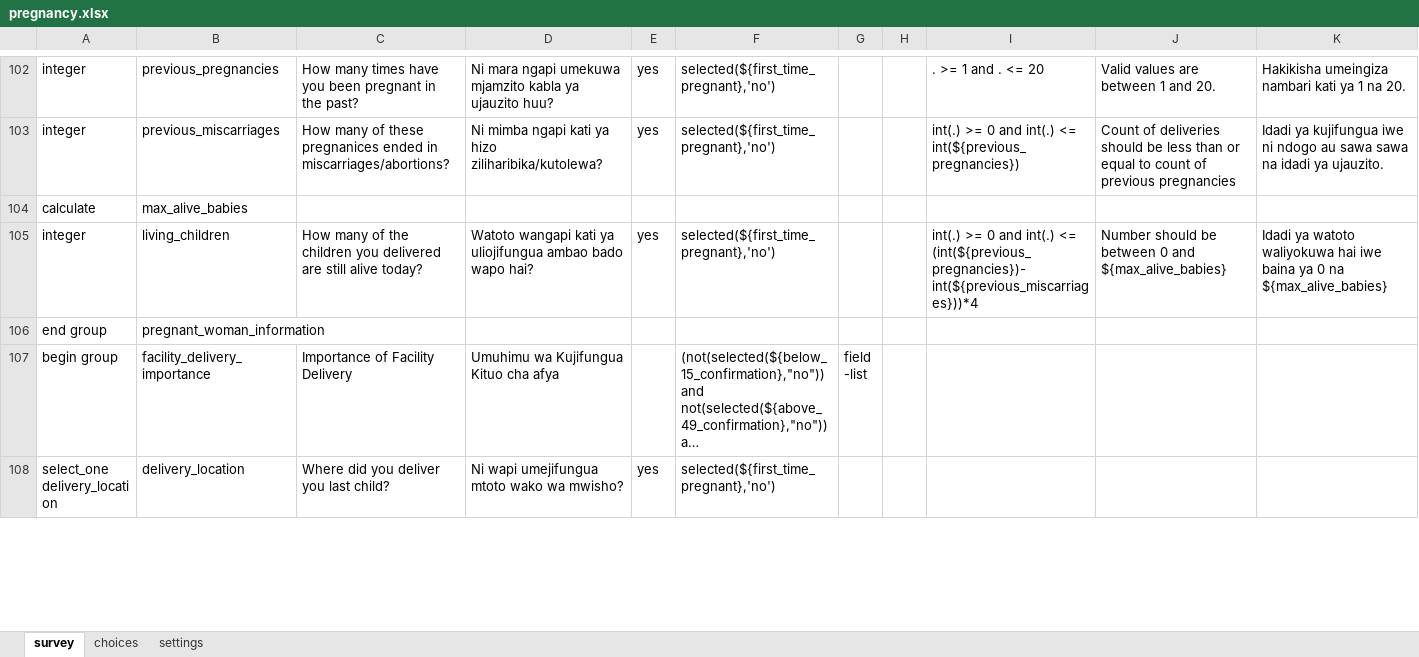
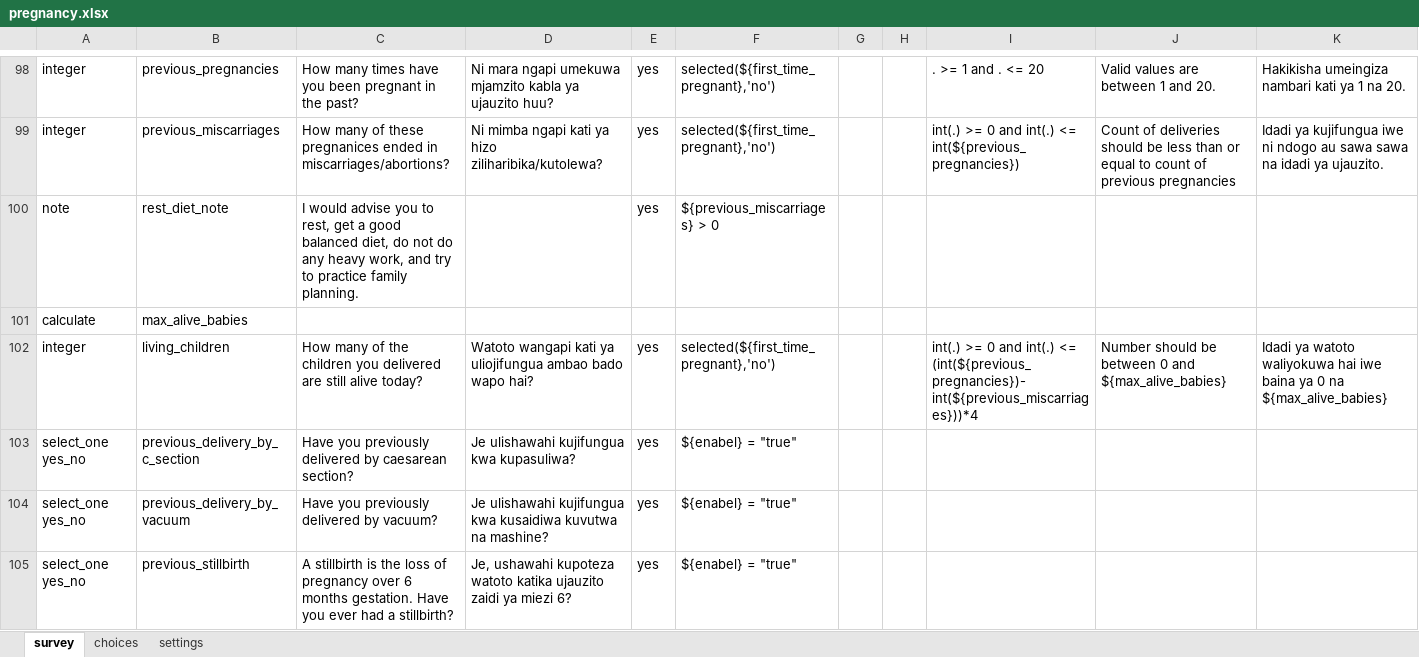
Before and after one commit to sookwalinga/cht-core, an Excel workbook: forms/app/pregnancy.xlsx, sheet survey, drawn as a sheet; only a part is shown, gaps mark what is left out; the shorter side is filled out with more unchanged rows; long unchanged cells end in …; values as stored, in another font and other column widths than the file's, no borders; charts and pictures not drawn; rows hold the shown columns only; the diff covers the shown part only; the diff names each change by its address in the sheet, - before the commit and + after, or states it on an @@ line.

Commit message:
Added pregnancy risk assessment questions more content to the contact summary

```diff
--- a/forms/app/pregnancy.xlsx (sheet survey)
+++ b/forms/app/pregnancy.xlsx (sheet survey)
+row 100: note | rest_diet_note | I would advise you to rest, get a good balanced diet, do not do any heavy work, and try to practice family planning. |  | yes | ${previous_miscarriages} > 0
+row 103: select_one yes_no | previous_delivery_by_c_section | Have you previously delivered by caesarean section? | Je ulishawahi kujifungua kwa kupasuliwa? | yes | ${enabel} = "true"
+row 104: select_one yes_no | previous_delivery_by_vacuum | Have you previously delivered by vacuum? | Je ulishawahi kujifungua kwa kusaidiwa kuvutwa na mashine? | yes | ${enabel} = "true"
+row 105: select_one yes_no | previous_stillbirth | A stillbirth is the loss of pregnancy over 6 months gestation. Have you ever had a stillbirth? | Je, ushawahi kupoteza watoto katika ujauzito zaidi ya miezi 6? | yes | ${enabel} = "true"
```
Also changed, not shown: 28 added rows, 5 removed rows, 17 hidden or unhidden rows and 2 edited cells elsewhere in this sheet, sheet choices, charts or pictures, 5 other files.
